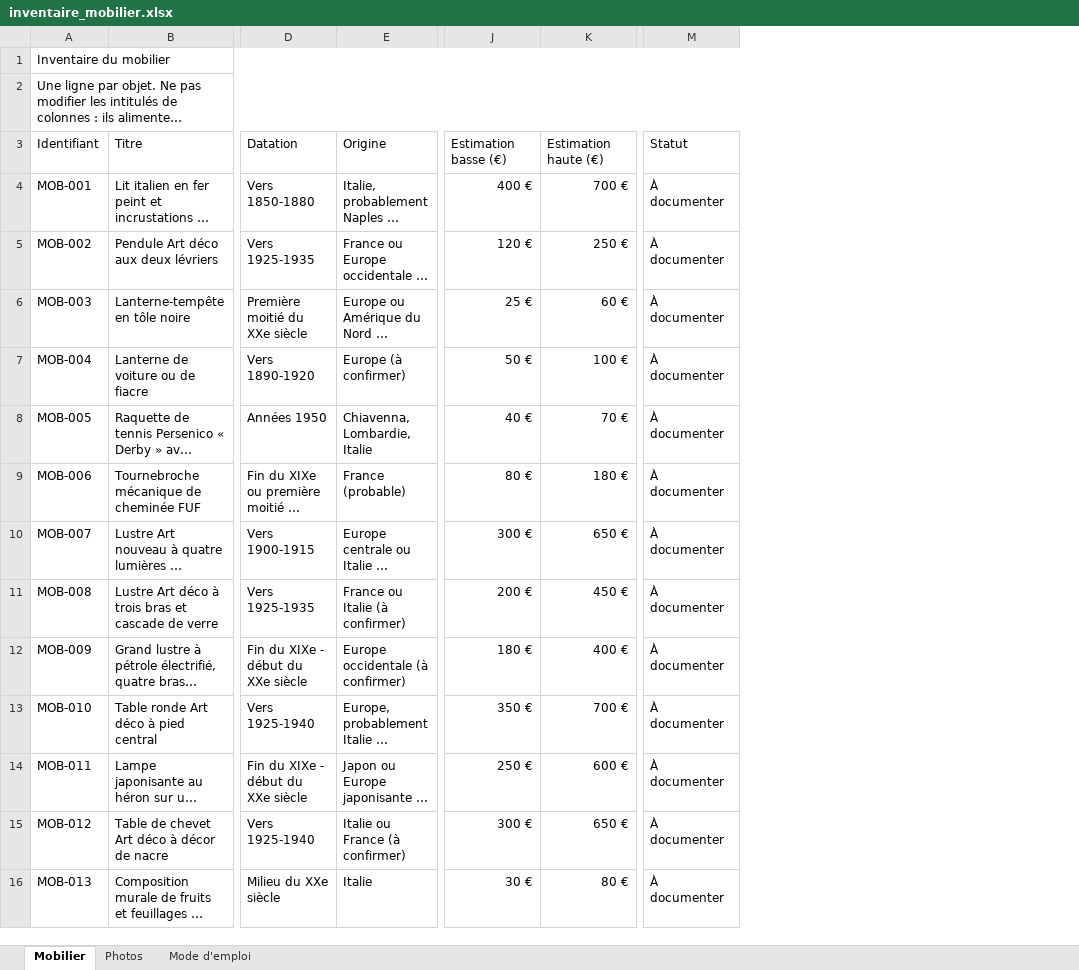
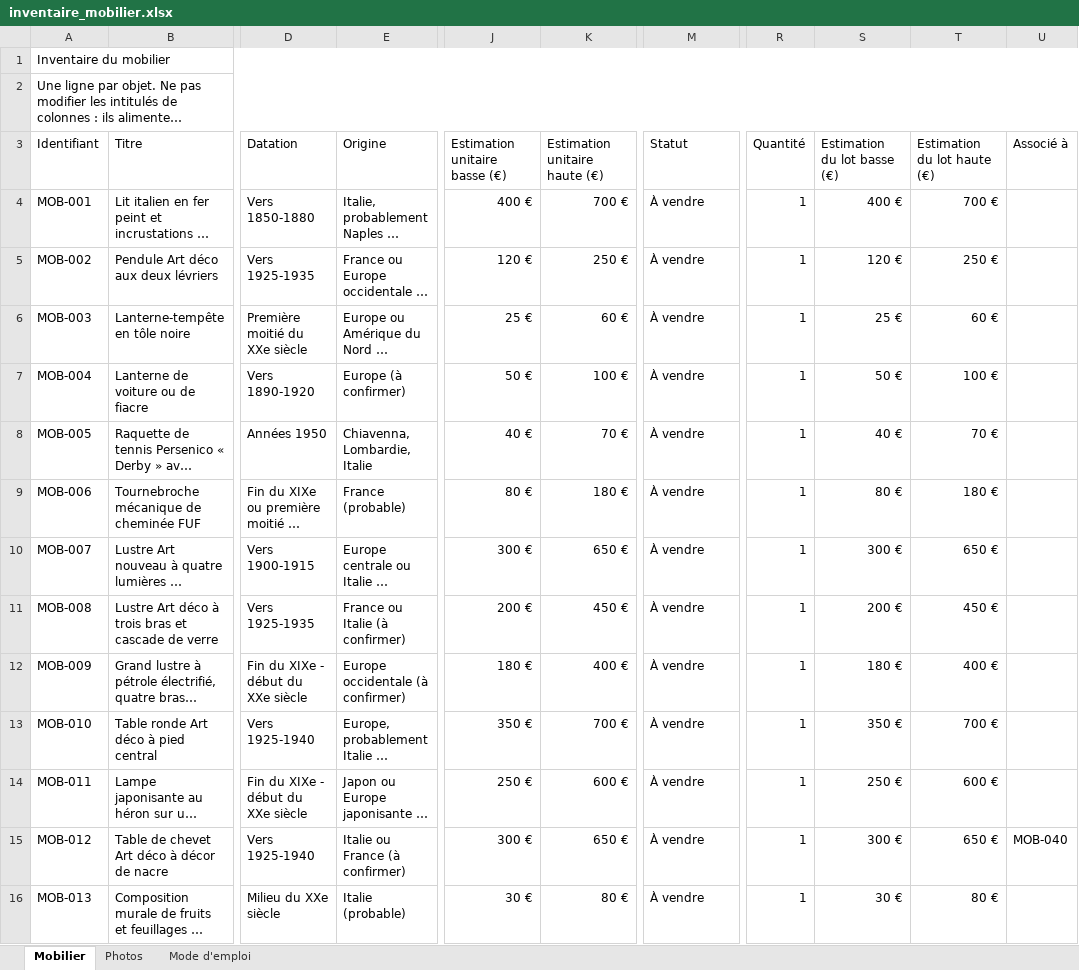
Before and after one commit to nicocoquet/emeleta, an Excel workbook: inventaire_mobilier.xlsx, sheet Mobilier, drawn as a sheet; only a part is shown, gaps mark what is left out; long unchanged cells end in …; values as stored, in another font and other column widths than the file's, no cell formats; table styles not drawn; the diff covers the shown part only; the diff names each change by its address in the sheet, - before the commit and + after, or states it on an @@ line.

Commit message:
Add files via upload

```diff
--- a/inventaire_mobilier.xlsx (sheet Mobilier)
+++ b/inventaire_mobilier.xlsx (sheet Mobilier)
+column R (Quantité), rows 4-16: all 1
+column S (Estimation du lot basse (€)), rows 4-16: 400 € | 120 € | 25 € | 50 € | 40 € | 80 € | 300 € | 200 € | 180 € | 350 € | 250 € | 300 € | 30 €
+column T (Estimation du lot haute (€)), rows 4-16: 700 € | 250 € | 60 € | 100 € | 70 € | 180 € | 650 € | 450 € | 400 € | 700 € | 600 € | 650 € | 80 €
+column U (Associé à), row 15: MOB-040
-J3: Estimation basse (€)
+J3: Estimation unitaire basse (€)
-K3: Estimation haute (€)
+K3: Estimation unitaire haute (€)
-M4:M16 (Statut): À documenter
+M4:M16 (Statut): À vendre
-E16 (Origine): Italie
+E16 (Origine): Italie (probable)
```
Also changed, not shown: 65 edited cells elsewhere in this sheet, sheet Mode d'emploi, cell formats.
